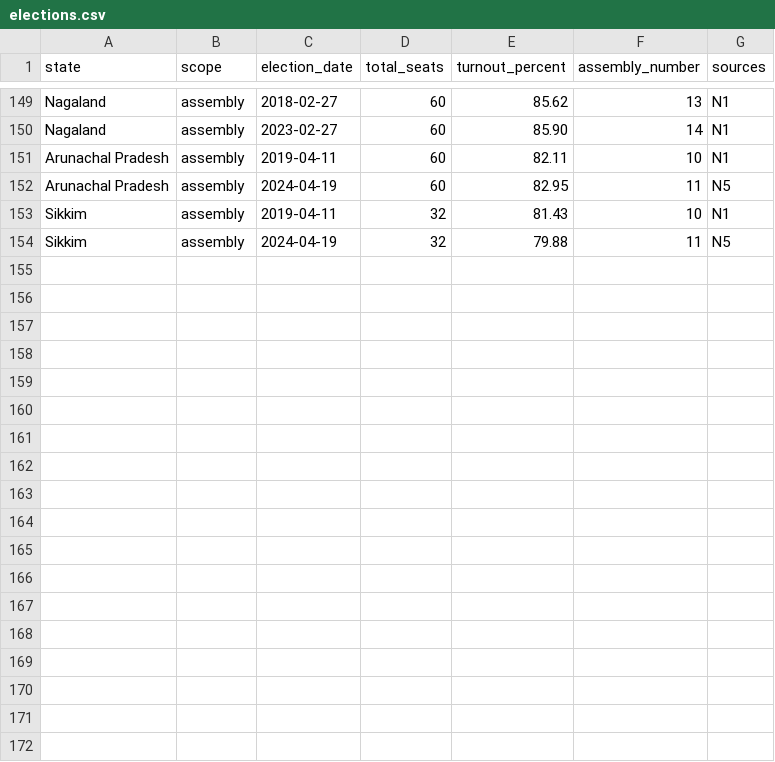
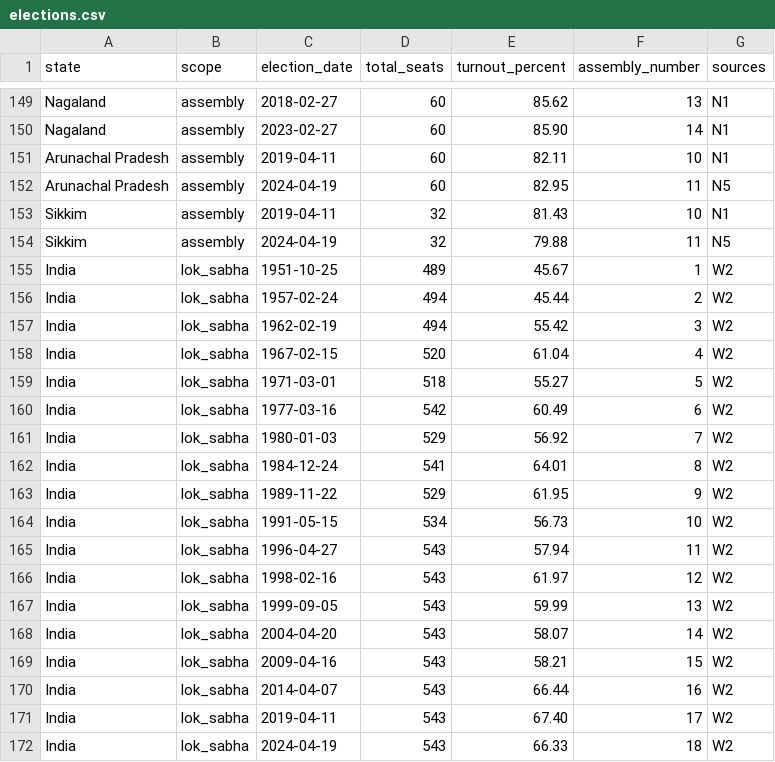
Before and after one commit to neginegineginegi/Aryavarta, a CSV file: data/inbox/elections.csv, drawn as a sheet; only a part is shown, gaps mark what is left out; the diff names each change by its address in the sheet, - before the commit and + after, or states it on an @@ line.

```diff
--- a/data/inbox/elections.csv
+++ b/data/inbox/elections.csv
+row 155: India | lok_sabha | 1951-10-25 | 489 | 45.67 | 1 | W2
+row 156: India | lok_sabha | 1957-02-24 | 494 | 45.44 | 2 | W2
+row 157: India | lok_sabha | 1962-02-19 | 494 | 55.42 | 3 | W2
+row 158: India | lok_sabha | 1967-02-15 | 520 | 61.04 | 4 | W2
+row 159: India | lok_sabha | 1971-03-01 | 518 | 55.27 | 5 | W2
+row 160: India | lok_sabha | 1977-03-16 | 542 | 60.49 | 6 | W2
+row 161: India | lok_sabha | 1980-01-03 | 529 | 56.92 | 7 | W2
+row 162: India | lok_sabha | 1984-12-24 | 541 | 64.01 | 8 | W2
+row 163: India | lok_sabha | 1989-11-22 | 529 | 61.95 | 9 | W2
+row 164: India | lok_sabha | 1991-05-15 | 534 | 56.73 | 10 | W2
+row 165: India | lok_sabha | 1996-04-27 | 543 | 57.94 | 11 | W2
+row 166: India | lok_sabha | 1998-02-16 | 543 | 61.97 | 12 | W2
+row 167: India | lok_sabha | 1999-09-05 | 543 | 59.99 | 13 | W2
+row 168: India | lok_sabha | 2004-04-20 | 543 | 58.07 | 14 | W2
+row 169: India | lok_sabha | 2009-04-16 | 543 | 58.21 | 15 | W2
+row 170: India | lok_sabha | 2014-04-07 | 543 | 66.44 | 16 | W2
+row 171: India | lok_sabha | 2019-04-11 | 543 | 67.40 | 17 | W2
+row 172: India | lok_sabha | 2024-04-19 | 543 | 66.33 | 18 | W2
```
Also changed, not shown: data/inbox/party_colors.csv, data/inbox/results.csv, 2 other files.
